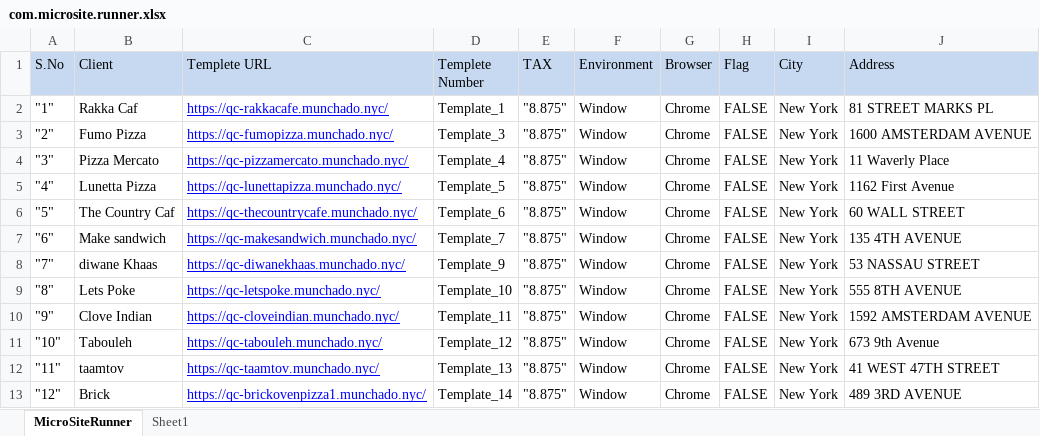
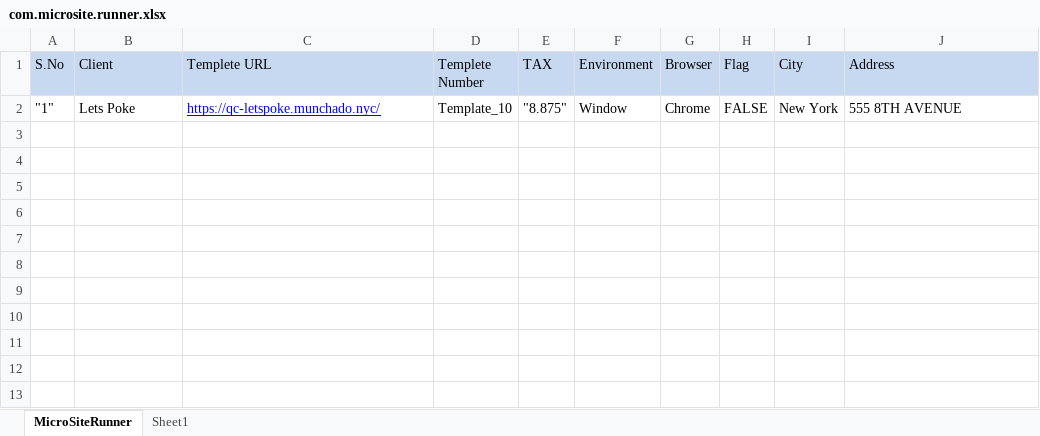
Before and after one commit to munchadobizpremium/biz_qa_automation, an Excel workbook: lib_template/com.microsite.runner.xlsx, sheet MicroSiteRunner, drawn as a sheet; values as stored, in another font and other column widths than the file's, no borders; removed rows and columns are numbered as before the commit, all else as after; the diff names each change by its address in the sheet, - before the commit and + after, or states it on an @@ line.

Commit message:
updated runner
updated runner

```diff
--- a/lib_template/com.microsite.runner.xlsx (sheet MicroSiteRunner)
+++ b/lib_template/com.microsite.runner.xlsx (sheet MicroSiteRunner)
-row 2: "1" | Rakka Caf | https://qc-rakkacafe.munchado.nyc/ | Template_1 | "8.875" | Window | Chrome | FALSE | New York | 81 STREET MARKS PL
-row 3: "2" | Fumo Pizza | https://qc-fumopizza.munchado.nyc/ | Template_3 | "8.875" | Window | Chrome | FALSE | New York | 1600 AMSTERDAM AVENUE
-row 4: "3" | Pizza Mercato | https://qc-pizzamercato.munchado.nyc/ | Template_4 | "8.875" | Window | Chrome | FALSE | New York | 11 Waverly Place
-row 5: "4" | Lunetta Pizza | https://qc-lunettapizza.munchado.nyc/ | Template_5 | "8.875" | Window | Chrome | FALSE | New York | 1162 First Avenue
-row 6: "5" | The Country Caf | https://qc-thecountrycafe.munchado.nyc/ | Template_6 | "8.875" | Window | Chrome | FALSE | New York | 60 WALL STREET
-row 7: "6" | Make sandwich | https://qc-makesandwich.munchado.nyc/ | Template_7 | "8.875" | Window | Chrome | FALSE | New York | 135 4TH AVENUE
-row 8: "7" | diwane Khaas | https://qc-diwanekhaas.munchado.nyc/ | Template_9 | "8.875" | Window | Chrome | FALSE | New York | 53 NASSAU STREET
-A2 (S.No): "8"
+A2 (S.No): "1"
-row 10: "9" | Clove Indian | https://qc-cloveindian.munchado.nyc/ | Template_11 | "8.875" | Window | Chrome | FALSE | New York | 1592 AMSTERDAM AVENUE
-row 11: "10" | Tabouleh | https://qc-tabouleh.munchado.nyc/ | Template_12 | "8.875" | Window | Chrome | FALSE | New York | 673 9th Avenue
-row 12: "11" | taamtov | https://qc-taamtov.munchado.nyc/ | Template_13 | "8.875" | Window | Chrome | FALSE | New York | 41 WEST 47TH STREET
-row 13: "12" | Brick | https://qc-brickovenpizza1.munchado.nyc/ | Template_14 | "8.875" | Window | Chrome | FALSE | New York | 489 3RD AVENUE
```
